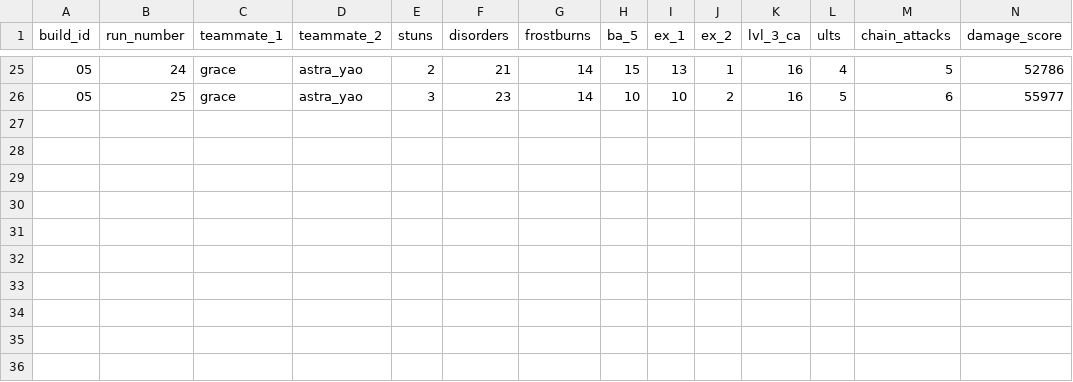
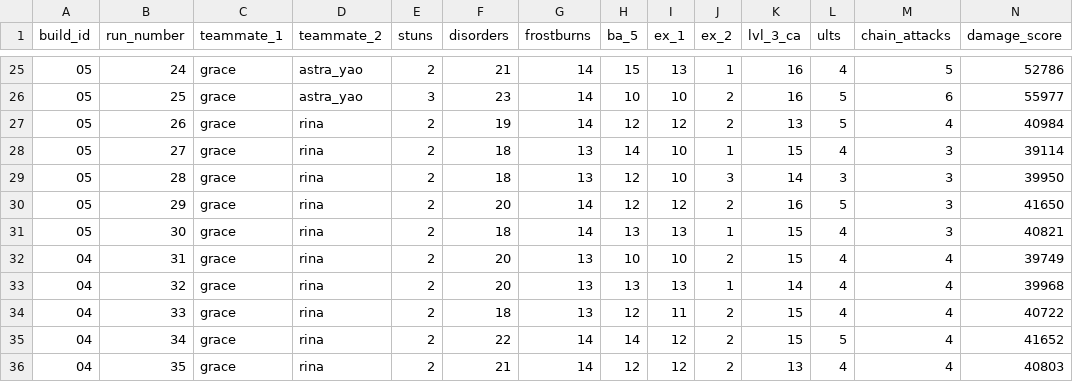
Before and after one commit to ascamach/ZZZ-Data-Analysis-Project, a CSV file: data.csv, drawn as a sheet; only a part is shown, gaps mark what is left out; the diff names each change by its address in the sheet, - before the commit and + after, or states it on an @@ line.

Commit message:
Update data.csv for Grace/Rina runs, builds 04 and 05

```diff
--- a/data.csv
+++ b/data.csv
+row 27: 05 | 26 | grace | rina | 2 | 19 | 14 | 12 | 12 | 2 | 13 | 5 | 4 | 40984
+row 28: 05 | 27 | grace | rina | 2 | 18 | 13 | 14 | 10 | 1 | 15 | 4 | 3 | 39114
+row 29: 05 | 28 | grace | rina | 2 | 18 | 13 | 12 | 10 | 3 | 14 | 3 | 3 | 39950
+row 30: 05 | 29 | grace | rina | 2 | 20 | 14 | 12 | 12 | 2 | 16 | 5 | 3 | 41650
+row 31: 05 | 30 | grace | rina | 2 | 18 | 14 | 13 | 13 | 1 | 15 | 4 | 3 | 40821
+row 32: 04 | 31 | grace | rina | 2 | 20 | 13 | 10 | 10 | 2 | 15 | 4 | 4 | 39749
+row 33: 04 | 32 | grace | rina | 2 | 20 | 13 | 13 | 13 | 1 | 14 | 4 | 4 | 39968
+row 34: 04 | 33 | grace | rina | 2 | 18 | 13 | 12 | 11 | 2 | 15 | 4 | 4 | 40722
+row 35: 04 | 34 | grace | rina | 2 | 22 | 14 | 14 | 12 | 2 | 15 | 5 | 4 | 41652
+row 36: 04 | 35 | grace | rina | 2 | 21 | 14 | 12 | 12 | 2 | 13 | 4 | 4 | 40803
```
